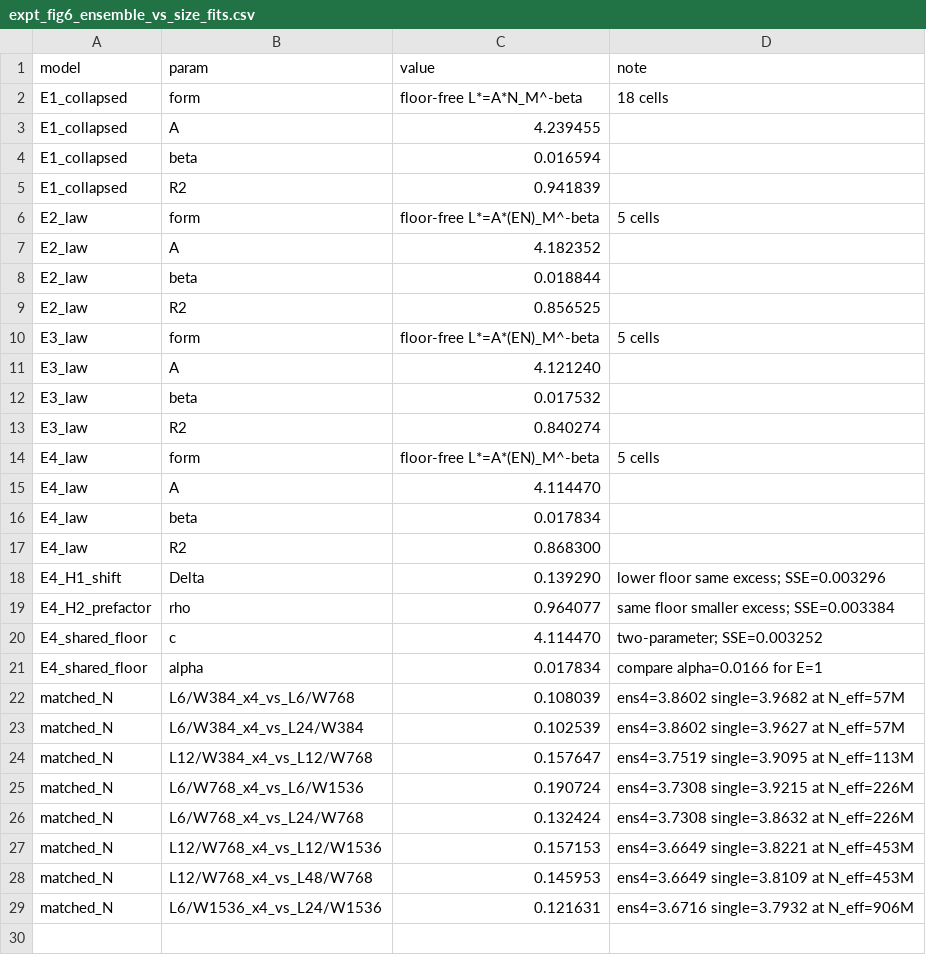
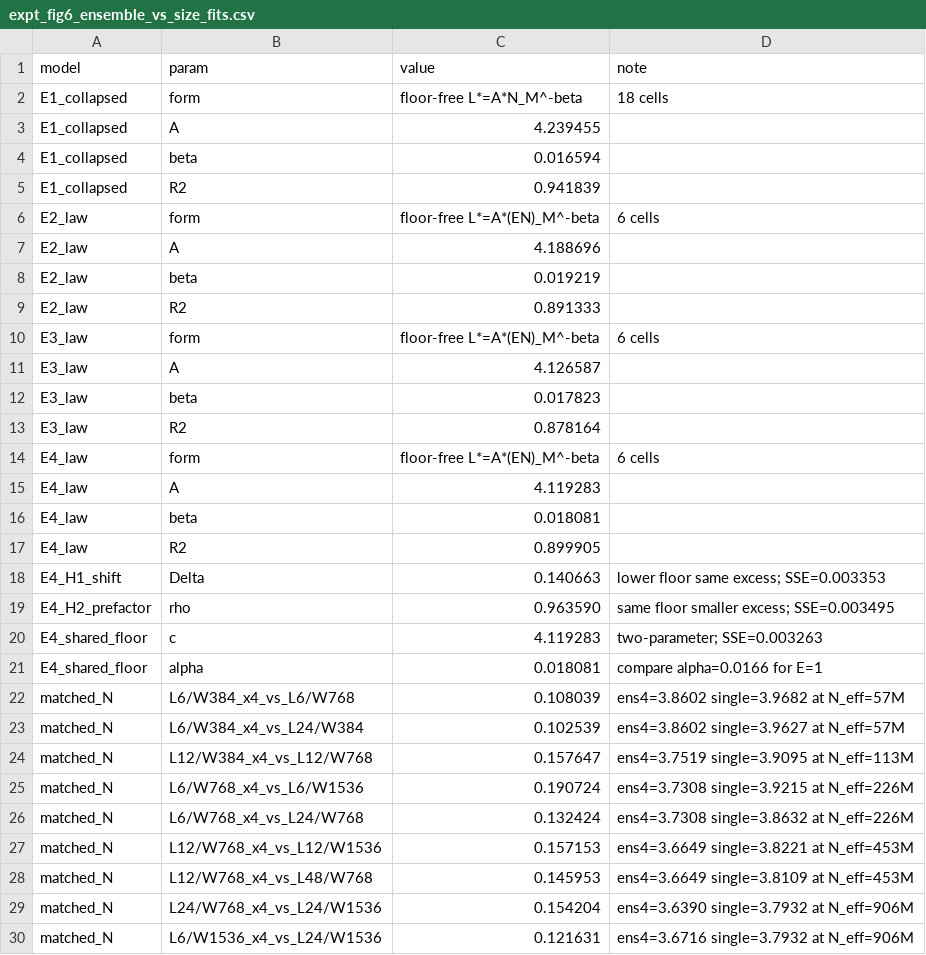
Before and after one commit to TongQM/slowrun, a CSV file: experiments/figures/11_ensemble_vs_size/expt_fig6_ensemble_vs_size_fits.csv, drawn as a sheet.

```diff
--- a/experiments/figures/11_ensemble_vs_size/expt_fig6_ensemble_vs_size_fits.csv
+++ b/experiments/figures/11_ensemble_vs_size/expt_fig6_ensemble_vs_size_fits.csv
@@ -5,18 +5,18 @@ E1_collapsed,beta,0.016594,
 E1_collapsed,R2,0.941839,
-E2_law,form,floor-free L*=A*(EN)_M^-beta,5 cells
-E2_law,A,4.182352,
-E2_law,beta,0.018844,
-E2_law,R2,0.856525,
-E3_law,form,floor-free L*=A*(EN)_M^-beta,5 cells
-E3_law,A,4.121240,
-E3_law,beta,0.017532,
-E3_law,R2,0.840274,
-E4_law,form,floor-free L*=A*(EN)_M^-beta,5 cells
-E4_law,A,4.114470,
-E4_law,beta,0.017834,
-E4_law,R2,0.868300,
-E4_H1_shift,Delta,0.139290,lower floor same excess; SSE=0.003296
-E4_H2_prefactor,rho,0.964077,same floor smaller excess; SSE=0.003384
-E4_shared_floor,c,4.114470,two-parameter; SSE=0.003252
-E4_shared_floor,alpha,0.017834,compare alpha=0.0166 for E=1
+E2_law,form,floor-free L*=A*(EN)_M^-beta,6 cells
+E2_law,A,4.188696,
+E2_law,beta,0.019219,
+E2_law,R2,0.891333,
+E3_law,form,floor-free L*=A*(EN)_M^-beta,6 cells
+E3_law,A,4.126587,
+E3_law,beta,0.017823,
+E3_law,R2,0.878164,
+E4_law,form,floor-free L*=A*(EN)_M^-beta,6 cells
+E4_law,A,4.119283,
+E4_law,beta,0.018081,
+E4_law,R2,0.899905,
+E4_H1_shift,Delta,0.140663,lower floor same excess; SSE=0.003353
+E4_H2_prefactor,rho,0.963590,same floor smaller excess; SSE=0.003495
+E4_shared_floor,c,4.119283,two-parameter; SSE=0.003263
+E4_shared_floor,alpha,0.018081,compare alpha=0.0166 for E=1
 matched_N,L6/W384_x4_vs_L6/W768,0.108039,ens4=3.8602 single=3.9682 at N_eff=57M
@@ -28,2 +28,3 @@ matched_N,L12/W768_x4_vs_L12/W1536,0.157153,ens4=3.6649 single=3.8221 at N_eff=4
 matched_N,L12/W768_x4_vs_L48/W768,0.145953,ens4=3.6649 single=3.8109 at N_eff=453M
+matched_N,L24/W768_x4_vs_L24/W1536,0.154204,ens4=3.6390 single=3.7932 at N_eff=906M
 matched_N,L6/W1536_x4_vs_L24/W1536,0.121631,ens4=3.6716 single=3.7932 at N_eff=906M
```
Also changed, not shown: experiments/figures/11_ensemble_vs_size/ensemble_vs_size_table.csv, 2 other files.
